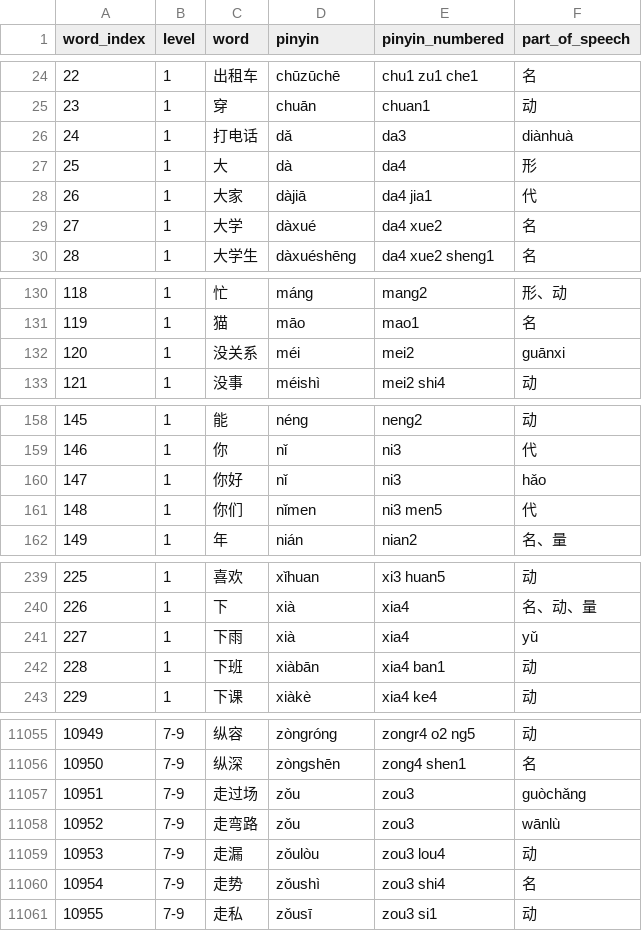
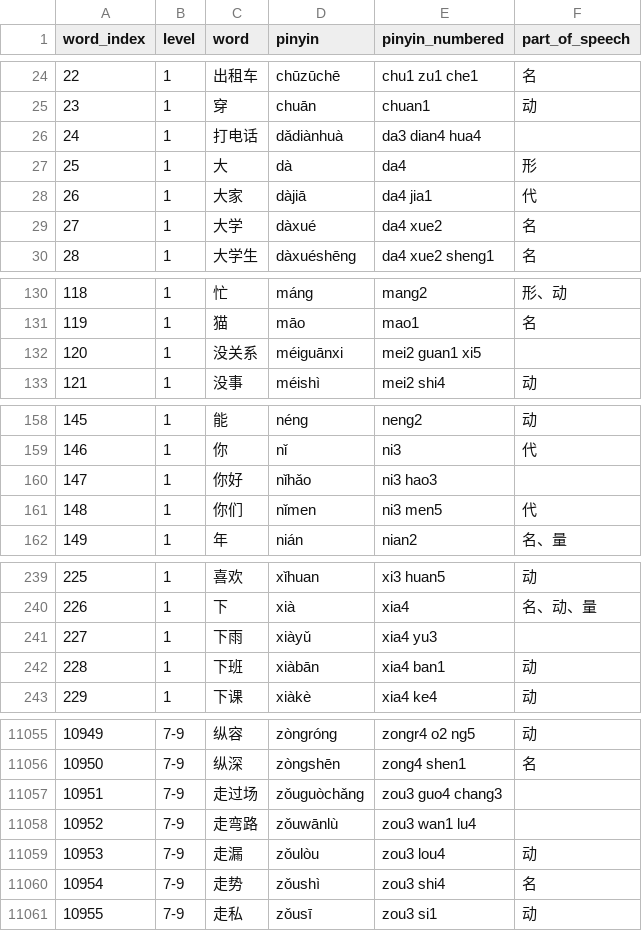
Before and after one commit to Punpuf/hsk-syllabus-vocabulary-parser, a TSV file: hsk_word_list.tsv, drawn as a sheet; only a part is shown, gaps mark what is left out; the diff covers the shown part only.

Commit message:
fix(parser): correctly parse multi-token pinyin in extracted HSK entries
- Update entry parsing to consume contiguous pinyin tokens after Hanzi, preventing trailing pinyin syllables from being misclassified as part_of_speech
- Regenerate hsk_word_list.tsv with corrected pinyin/pinyin_numbered/part_of_speech

```diff
--- a/hsk_word_list.tsv
+++ b/hsk_word_list.tsv
@@ -25,3 +25,3 @@ word_index	level	word	pinyin	pinyin_numbered	part_of_speech
 23	1	穿	chuān	chuan1	动
-24	1	打电话	dǎ	da3	diànhuà
+24	1	打电话	dǎdiànhuà	da3 dian4 hua4	
 25	1	大	dà	da4	形
@@ -131,3 +131,3 @@ word_index	level	word	pinyin	pinyin_numbered	part_of_speech
 119	1	猫	māo	mao1	名
-120	1	没关系	méi	mei2	guānxi
+120	1	没关系	méiguānxi	mei2 guan1 xi5	
 121	1	没事	méishì	mei2 shi4	动
@@ -159,3 +159,3 @@ word_index	level	word	pinyin	pinyin_numbered	part_of_speech
 146	1	你	nǐ	ni3	代
-147	1	你好	nǐ	ni3	hǎo
+147	1	你好	nǐhǎo	ni3 hao3	
 148	1	你们	nǐmen	ni3 men5	代
@@ -240,3 +240,3 @@ word_index	level	word	pinyin	pinyin_numbered	part_of_speech
 226	1	下	xià	xia4	名、动、量
-227	1	下雨	xià	xia4	yǔ
+227	1	下雨	xiàyǔ	xia4 yu3	
 228	1	下班	xiàbān	xia4 ban1	动
@@ -11056,4 +11056,4 @@ word_index	level	word	pinyin	pinyin_numbered	part_of_speech
 10950	7-9	纵深	zòngshēn	zong4 shen1	名
-10951	7-9	走过场	zǒu	zou3	guòchǎng
-10952	7-9	走弯路	zǒu	zou3	wānlù
+10951	7-9	走过场	zǒuguòchǎng	zou3 guo4 chang3	
+10952	7-9	走弯路	zǒuwānlù	zou3 wan1 lu4	
 10953	7-9	走漏	zǒulòu	zou3 lou4	动
```
Also changed, not shown: 174 edited cells elsewhere in this file, 2 other files.
